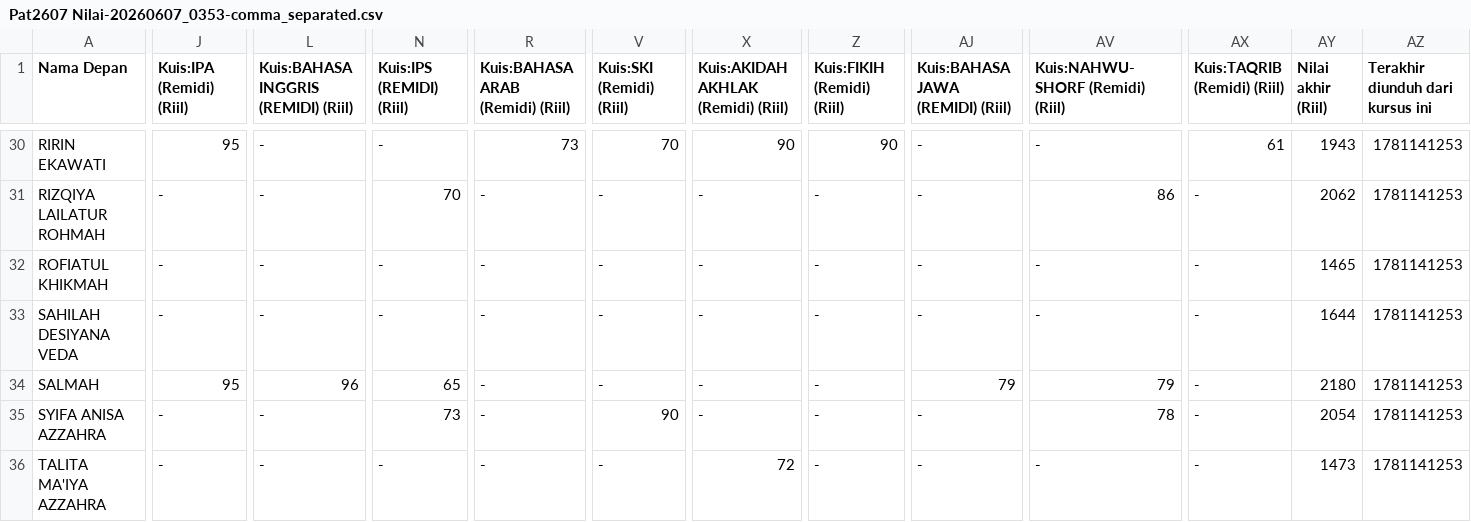
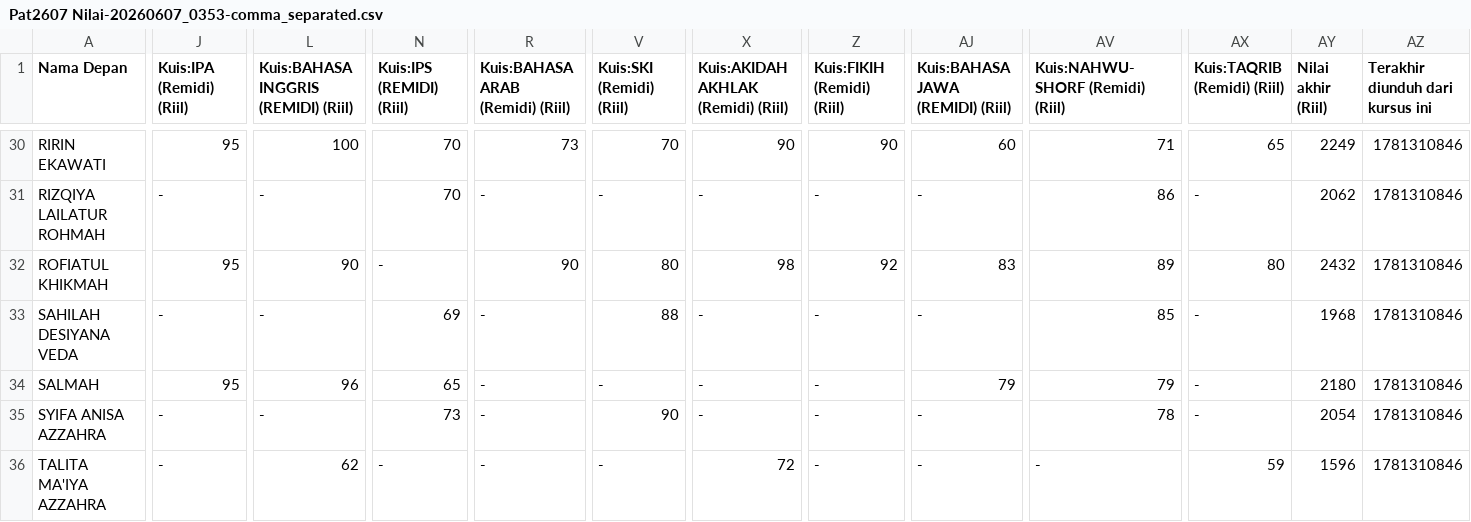
Before and after one commit to FaiqAminuddin/mtsnuitb, a CSV file: Pat2607 Nilai-20260607_0353-comma_separated.csv, drawn as a sheet; only a part is shown, gaps mark what is left out; the diff covers the shown part only; the diff names each change by its address in the sheet, - before the commit and + after, or states it on an @@ line.

```diff
--- a/Pat2607 Nilai-20260607_0353-comma_separated.csv
+++ b/Pat2607 Nilai-20260607_0353-comma_separated.csv
-L30: -
+L30: 100
-N30 (Kuis:IPS (REMIDI) (Riil)): -
+N30 (Kuis:IPS (REMIDI) (Riil)): 70
-AJ30 (Kuis:BAHASA JAWA (REMIDI) (Riil)): -
+AJ30 (Kuis:BAHASA JAWA (REMIDI) (Riil)): 60
-AV30 (Kuis:NAHWU-SHORF (Remidi) (Riil)): -
+AV30 (Kuis:NAHWU-SHORF (Remidi) (Riil)): 71
-AX30 (Kuis:TAQRIB (Remidi) (Riil)): 61
+AX30 (Kuis:TAQRIB (Remidi) (Riil)): 65
-AY30 (Nilai akhir (Riil)): 1943
+AY30 (Nilai akhir (Riil)): 2249
-AZ30:AZ36 (Terakhir diunduh dari kursus ini): 1781141253
+AZ30:AZ36 (Terakhir diunduh dari kursus ini): 1781310846
-J32 (Kuis:IPA (Remidi) (Riil)): -
+J32 (Kuis:IPA (Remidi) (Riil)): 95
-L32: -
+L32: 90
-R32 (Kuis:BAHASA ARAB (Remidi) (Riil)): -
+R32 (Kuis:BAHASA ARAB (Remidi) (Riil)): 90
-V32 (Kuis:SKI (Remidi) (Riil)): -
+V32 (Kuis:SKI (Remidi) (Riil)): 80
-X32: -
+X32: 98
-Z32 (Kuis:FIKIH (Remidi) (Riil)): -
+Z32 (Kuis:FIKIH (Remidi) (Riil)): 92
-AJ32 (Kuis:BAHASA JAWA (REMIDI) (Riil)): -
+AJ32 (Kuis:BAHASA JAWA (REMIDI) (Riil)): 83
-AV32 (Kuis:NAHWU-SHORF (Remidi) (Riil)): -
+AV32 (Kuis:NAHWU-SHORF (Remidi) (Riil)): 89
-AX32 (Kuis:TAQRIB (Remidi) (Riil)): -
+AX32 (Kuis:TAQRIB (Remidi) (Riil)): 80
-AY32 (Nilai akhir (Riil)): 1465
+AY32 (Nilai akhir (Riil)): 2432
-N33 (Kuis:IPS (REMIDI) (Riil)): -
+N33 (Kuis:IPS (REMIDI) (Riil)): 69
-V33 (Kuis:SKI (Remidi) (Riil)): -
+V33 (Kuis:SKI (Remidi) (Riil)): 88
-AV33 (Kuis:NAHWU-SHORF (Remidi) (Riil)): -
+AV33 (Kuis:NAHWU-SHORF (Remidi) (Riil)): 85
-AY33 (Nilai akhir (Riil)): 1644
+AY33 (Nilai akhir (Riil)): 1968
-L36: -
+L36: 62
-AX36 (Kuis:TAQRIB (Remidi) (Riil)): -
+AX36 (Kuis:TAQRIB (Remidi) (Riil)): 59
-AY36 (Nilai akhir (Riil)): 1473
+AY36 (Nilai akhir (Riil)): 1596
```
Also changed, not shown: 89 edited cells elsewhere in this file.
